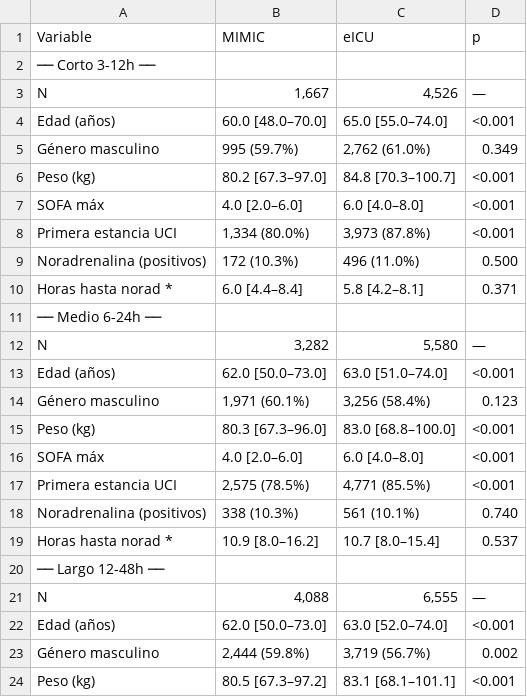
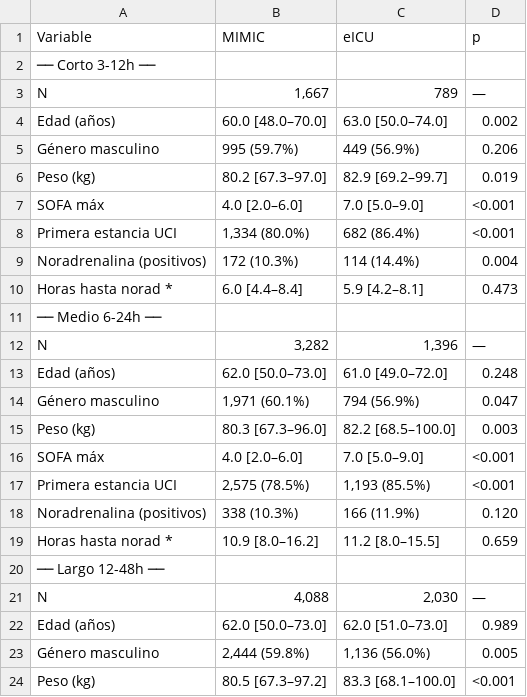
Before and after one commit to DaniMr21/Estimacion-temprana-de-la-necesidad-de-soporte-vasopresor-con-noradrenalina-en-UCI, a CSV file: eICU/tabla1_mimic_vs_eicu.csv, drawn as a sheet; only a part is shown; the diff covers the shown part only.

```diff
--- a/eICU/tabla1_mimic_vs_eicu.csv
+++ b/eICU/tabla1_mimic_vs_eicu.csv
@@ -2,23 +2,23 @@
 ── Corto 3-12h ──,,,
-N,"1,667","4,526",—
-Edad (años),60.0 [48.0–70.0],65.0 [55.0–74.0],<0.001
-Género masculino,995 (59.7%),"2,762 (61.0%)",0.349
-Peso (kg),80.2 [67.3–97.0],84.8 [70.3–100.7],<0.001
-SOFA máx,4.0 [2.0–6.0],6.0 [4.0–8.0],<0.001
-Primera estancia UCI,"1,334 (80.0%)","3,973 (87.8%)",<0.001
-Noradrenalina (positivos),172 (10.3%),496 (11.0%),0.500
-Horas hasta norad *,6.0 [4.4–8.4],5.8 [4.2–8.1],0.371
+N,"1,667",789,—
+Edad (años),60.0 [48.0–70.0],63.0 [50.0–74.0],0.002
+Género masculino,995 (59.7%),449 (56.9%),0.206
+Peso (kg),80.2 [67.3–97.0],82.9 [69.2–99.7],0.019
+SOFA máx,4.0 [2.0–6.0],7.0 [5.0–9.0],<0.001
+Primera estancia UCI,"1,334 (80.0%)",682 (86.4%),<0.001
+Noradrenalina (positivos),172 (10.3%),114 (14.4%),0.004
+Horas hasta norad *,6.0 [4.4–8.4],5.9 [4.2–8.1],0.473
 ── Medio 6-24h ──,,,
-N,"3,282","5,580",—
-Edad (años),62.0 [50.0–73.0],63.0 [51.0–74.0],<0.001
-Género masculino,"1,971 (60.1%)","3,256 (58.4%)",0.123
-Peso (kg),80.3 [67.3–96.0],83.0 [68.8–100.0],<0.001
-SOFA máx,4.0 [2.0–6.0],6.0 [4.0–8.0],<0.001
-Primera estancia UCI,"2,575 (78.5%)","4,771 (85.5%)",<0.001
-Noradrenalina (positivos),338 (10.3%),561 (10.1%),0.740
-Horas hasta norad *,10.9 [8.0–16.2],10.7 [8.0–15.4],0.537
+N,"3,282","1,396",—
+Edad (años),62.0 [50.0–73.0],61.0 [49.0–72.0],0.248
+Género masculino,"1,971 (60.1%)",794 (56.9%),0.047
+Peso (kg),80.3 [67.3–96.0],82.2 [68.5–100.0],0.003
+SOFA máx,4.0 [2.0–6.0],7.0 [5.0–9.0],<0.001
+Primera estancia UCI,"2,575 (78.5%)","1,193 (85.5%)",<0.001
+Noradrenalina (positivos),338 (10.3%),166 (11.9%),0.120
+Horas hasta norad *,10.9 [8.0–16.2],11.2 [8.0–15.5],0.659
 ── Largo 12-48h ──,,,
-N,"4,088","6,555",—
-Edad (años),62.0 [50.0–73.0],63.0 [52.0–74.0],<0.001
-Género masculino,"2,444 (59.8%)","3,719 (56.7%)",0.002
-Peso (kg),80.5 [67.3–97.2],83.1 [68.1–101.1],<0.001
+N,"4,088","2,030",—
+Edad (años),62.0 [50.0–73.0],62.0 [51.0–73.0],0.989
+Género masculino,"2,444 (59.8%)","1,136 (56.0%)",0.005
+Peso (kg),80.5 [67.3–97.2],83.3 [68.1–100.0],<0.001
```
Also changed, not shown: 6 edited cells elsewhere in this file, 8 other files.
